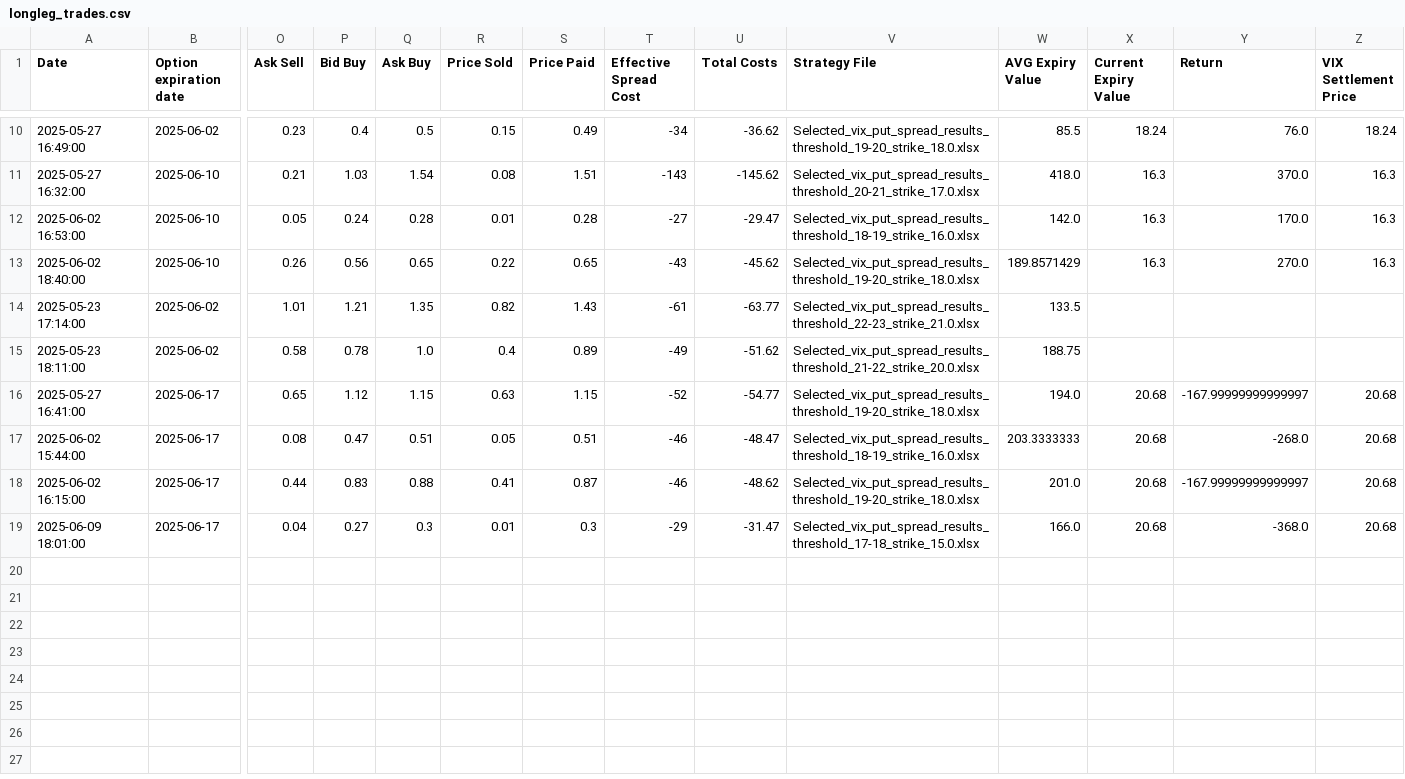
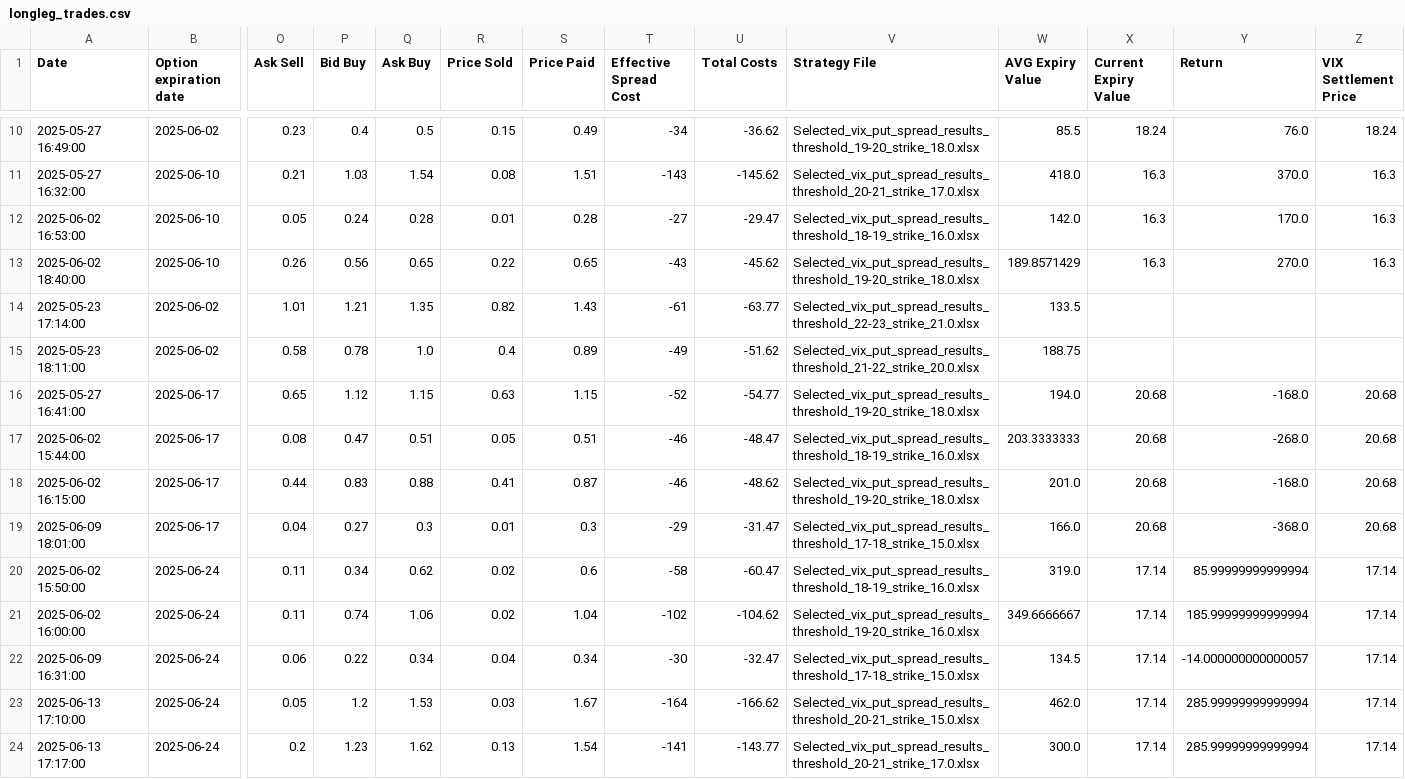
Before and after one commit to BenjiFaccin/VIX_trading_strategy, a CSV file: static/data/longleg_trades.csv, drawn as a sheet; only a part is shown, gaps mark what is left out; rows hold the shown columns only; the diff names each change by its address in the sheet, - before the commit and + after, or states it on an @@ line.

Commit message:
Trade Update

```diff
--- a/static/data/longleg_trades.csv
+++ b/static/data/longleg_trades.csv
-Y16 (Return): -167.99999999999997
+Y16 (Return): -168.0
-Y18 (Return): -167.99999999999997
+Y18 (Return): -168.0
+row 20: 2025-06-02 15:50:00 | 2025-06-24 | 0.11 | 0.34 | 0.62 | 0.02 | 0.6 | -58 | -60.47 | Selected_vix_put_spread_results_threshold_18-19_strike_16.0.xlsx | 319.0 | 17.14 | 85.99999999999994 | 17.14
+row 21: 2025-06-02 16:00:00 | 2025-06-24 | 0.11 | 0.74 | 1.06 | 0.02 | 1.04 | -102 | -104.62 | Selected_vix_put_spread_results_threshold_19-20_strike_16.0.xlsx | 349.6666667 | 17.14 | 185.99999999999994 | 17.14
+row 22: 2025-06-09 16:31:00 | 2025-06-24 | 0.06 | 0.22 | 0.34 | 0.04 | 0.34 | -30 | -32.47 | Selected_vix_put_spread_results_threshold_17-18_strike_15.0.xlsx | 134.5 | 17.14 | -14.000000000000057 | 17.14
+row 23: 2025-06-13 17:10:00 | 2025-06-24 | 0.05 | 1.2 | 1.53 | 0.03 | 1.67 | -164 | -166.62 | Selected_vix_put_spread_results_threshold_20-21_strike_15.0.xlsx | 462.0 | 17.14 | 285.99999999999994 | 17.14
+row 24: 2025-06-13 17:17:00 | 2025-06-24 | 0.2 | 1.23 | 1.62 | 0.13 | 1.54 | -141 | -143.77 | Selected_vix_put_spread_results_threshold_20-21_strike_17.0.xlsx | 300.0 | 17.14 | 285.99999999999994 | 17.14
```
Also changed, not shown: static/data/checkexpvalue.csv, static/data/entry_trades.csv, 1 other file.
